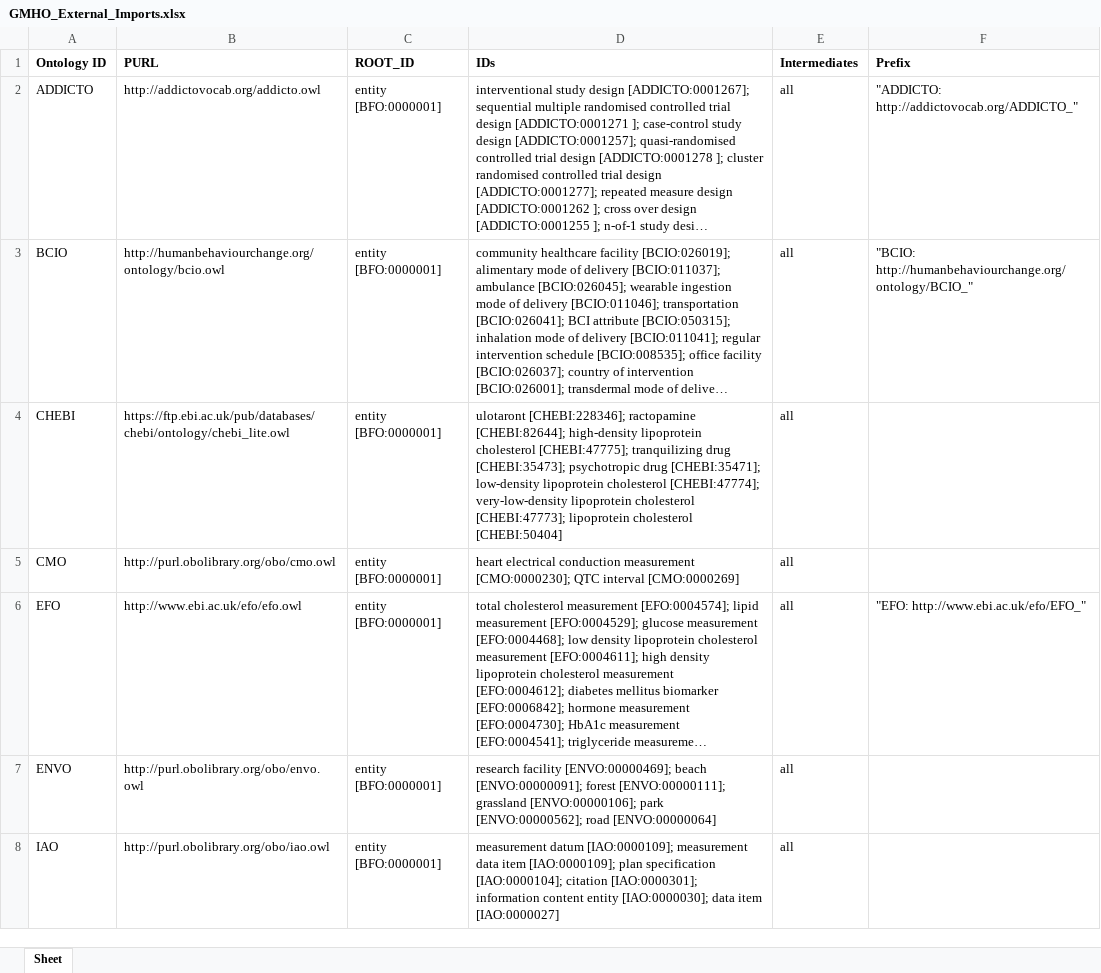
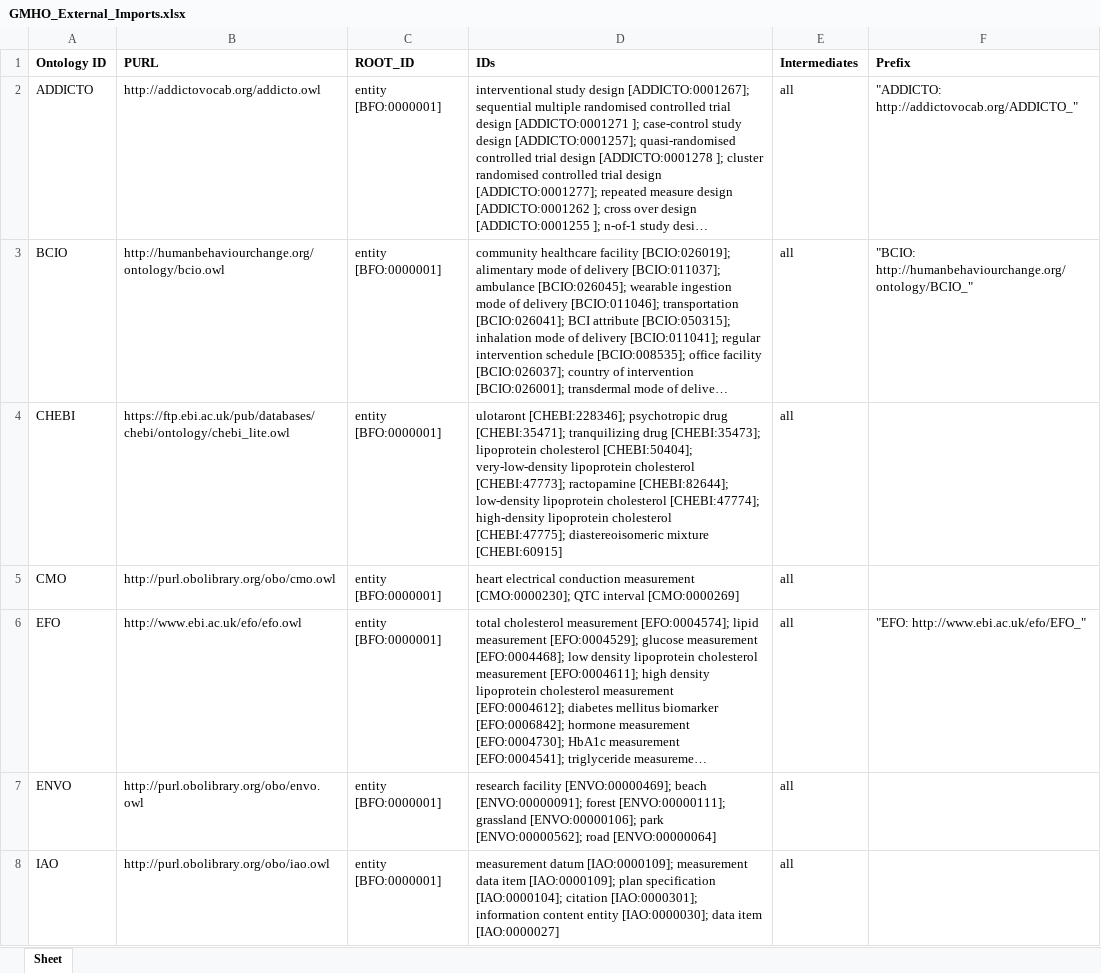
Before and after one commit to galenos-project/mental-health-ontology, an Excel workbook: UpperLevel/GMHO_External_Imports.xlsx, sheet Sheet, drawn as a sheet; only a part is shown; long unchanged cells end in …; values as stored, in another font and other column widths than the file's, no borders; the diff names each change by its address in the sheet, - before the commit and + after, or states it on an @@ line.

Commit message:
Imported diastereoisomeric mixture [CHEBI:60915]

```diff
--- a/UpperLevel/GMHO_External_Imports.xlsx (sheet Sheet)
+++ b/UpperLevel/GMHO_External_Imports.xlsx (sheet Sheet)
-D4 (IDs): ulotaront [CHEBI:228346]; ractopamine [CHEBI:82644]; high-density lipoprotein cholesterol [CHEBI:47775]; tranquilizing drug [CHEBI:35473]; psychotropic drug [CHEBI:35471]; low-density lipoprotein cholesterol [CHEBI:47774]; very-low-density lipoprotein cholesterol [CHEBI:47773]; lipoprotein cholesterol [CHEBI:50404]
+D4 (IDs): ulotaront [CHEBI:228346]; psychotropic drug [CHEBI:35471]; tranquilizing drug [CHEBI:35473]; lipoprotein cholesterol [CHEBI:50404]; very-low-density lipoprotein cholesterol [CHEBI:47773]; ractopamine [CHEBI:82644]; low-density lipoprotein cholesterol [CHEBI:47774]; high-density lipoprotein cholesterol [CHEBI:47775]; diastereoisomeric mixture [CHEBI:60915]
```
